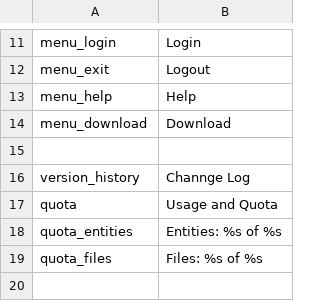
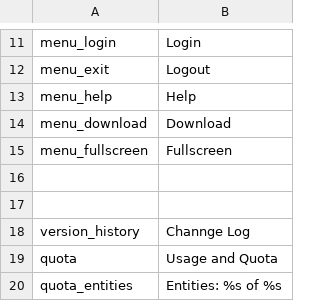
Before and after one commit to entu/entu, a CSV file: translations/english.csv, drawn as a sheet; only a part is shown, gaps mark what is left out; the shorter side is filled out with more unchanged rows; the diff names each change by its address in the sheet, - before the commit and + after, or states it on an @@ line.

Commit message:
Fullscreen view

```diff
--- a/translations/english.csv
+++ b/translations/english.csv
+row 15: menu_fullscreen | Fullscreen
+row 16: (empty)
```
Also changed, not shown: translations/estonian.csv, 2 other files.
